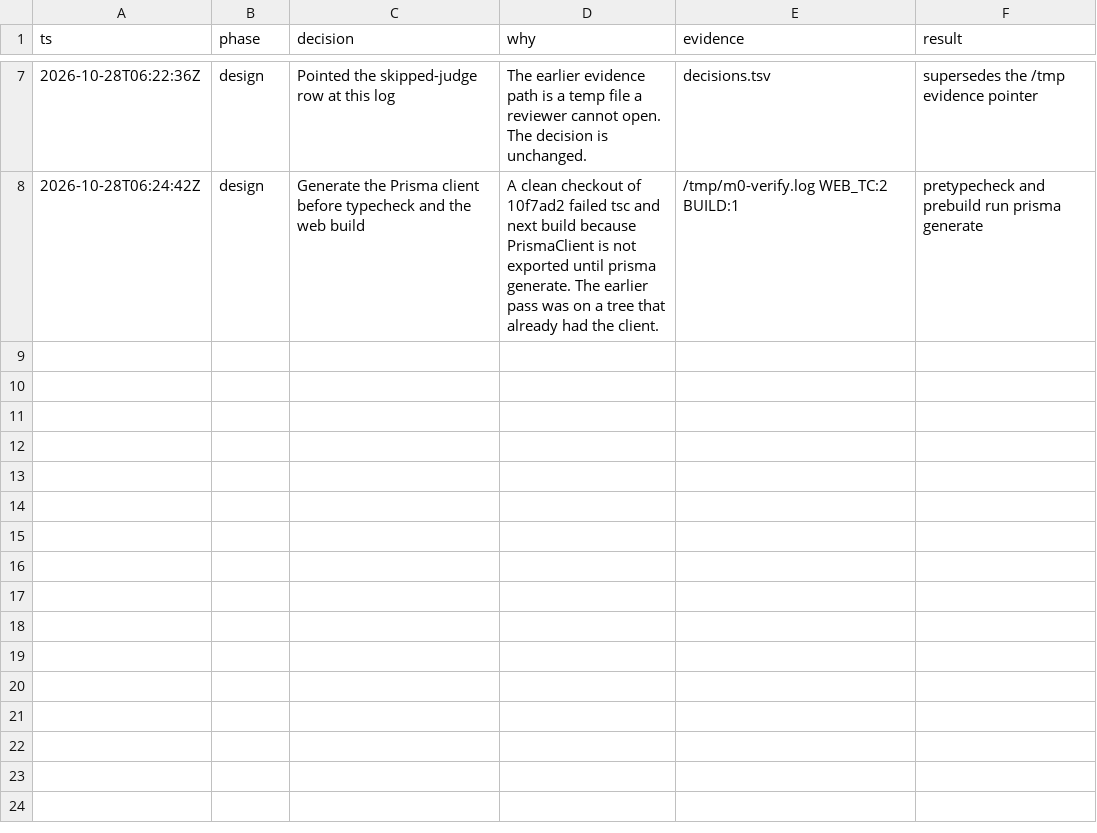
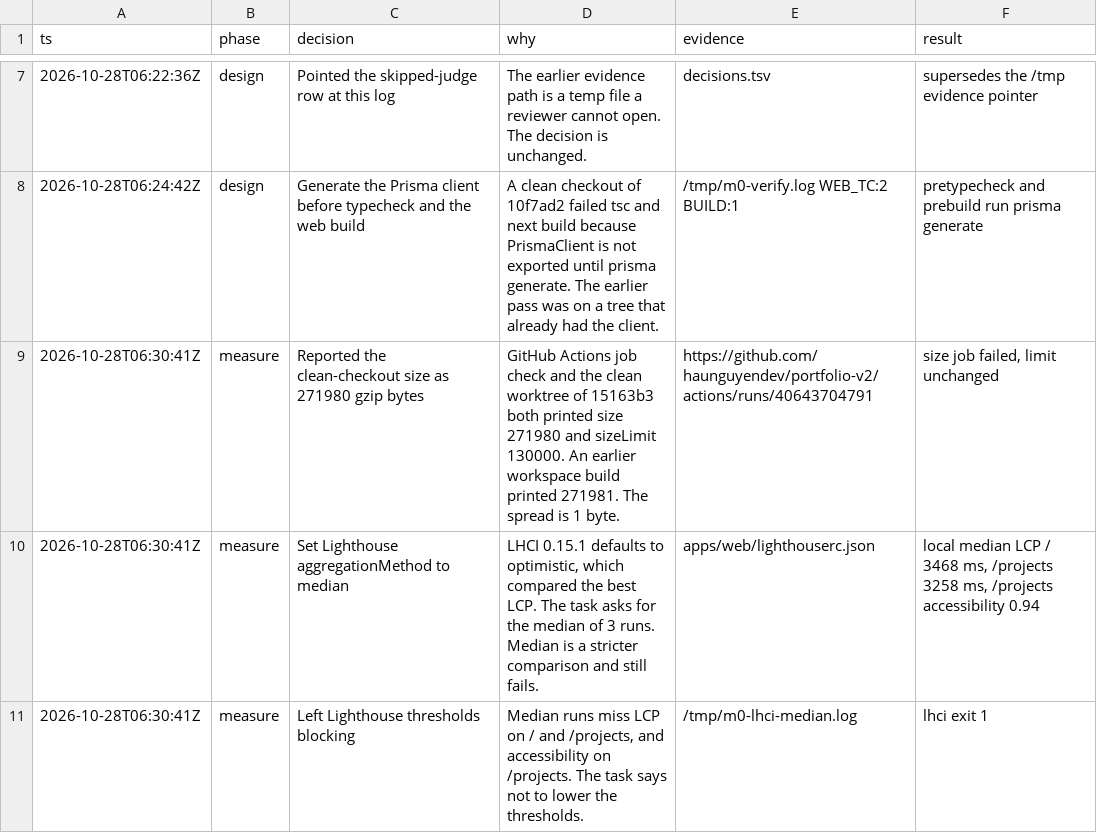
Before and after one commit to haunguyendev/portfolio-v2, a TSV file: decisions.tsv, drawn as a sheet; only a part is shown, gaps mark what is left out.

Commit message:
ci(web): compare Lighthouse runs by median
LHCI 0.15 compares the best run unless aggregationMethod is median. The budget is the middle of three runs, and those medians still miss LCP and the projects accessibility score.

Co-authored-by: Nguyễn Trung Hậu <haunguyendev@users.noreply.github.com>

```diff
--- a/decisions.tsv
+++ b/decisions.tsv
@@ -8 +8,4 @@ ts	phase	decision	why	evidence	result
 2026-10-28T06:24:42Z	design	Generate the Prisma client before typecheck and the web build	A clean checkout of 10f7ad2 failed tsc and next build because PrismaClient is not exported until prisma generate. The earlier pass was on a tree that already had the client.	/tmp/m0-verify.log WEB_TC:2 BUILD:1	pretypecheck and prebuild run prisma generate
+2026-10-28T06:30:41Z	measure	Reported the clean-checkout size as 271980 gzip bytes	GitHub Actions job check and the clean worktree of 15163b3 both printed size 271980 and sizeLimit 130000. An earlier workspace build printed 271981. The spread is 1 byte.	https://github.com/haunguyendev/portfolio-v2/actions/runs/40643704791	size job failed, limit unchanged
+2026-10-28T06:30:41Z	measure	Set Lighthouse aggregationMethod to median	LHCI 0.15.1 defaults to optimistic, which compared the best LCP. The task asks for the median of 3 runs. Median is a stricter comparison and still fails.	apps/web/lighthouserc.json	local median LCP / 3468 ms, /projects 3258 ms, /projects accessibility 0.94
+2026-10-28T06:30:41Z	measure	Left Lighthouse thresholds blocking	Median runs miss LCP on / and /projects, and accessibility on /projects. The task says not to lower the thresholds.	/tmp/m0-lhci-median.log	lhci exit 1
```
Also changed, not shown: 3 other files.
